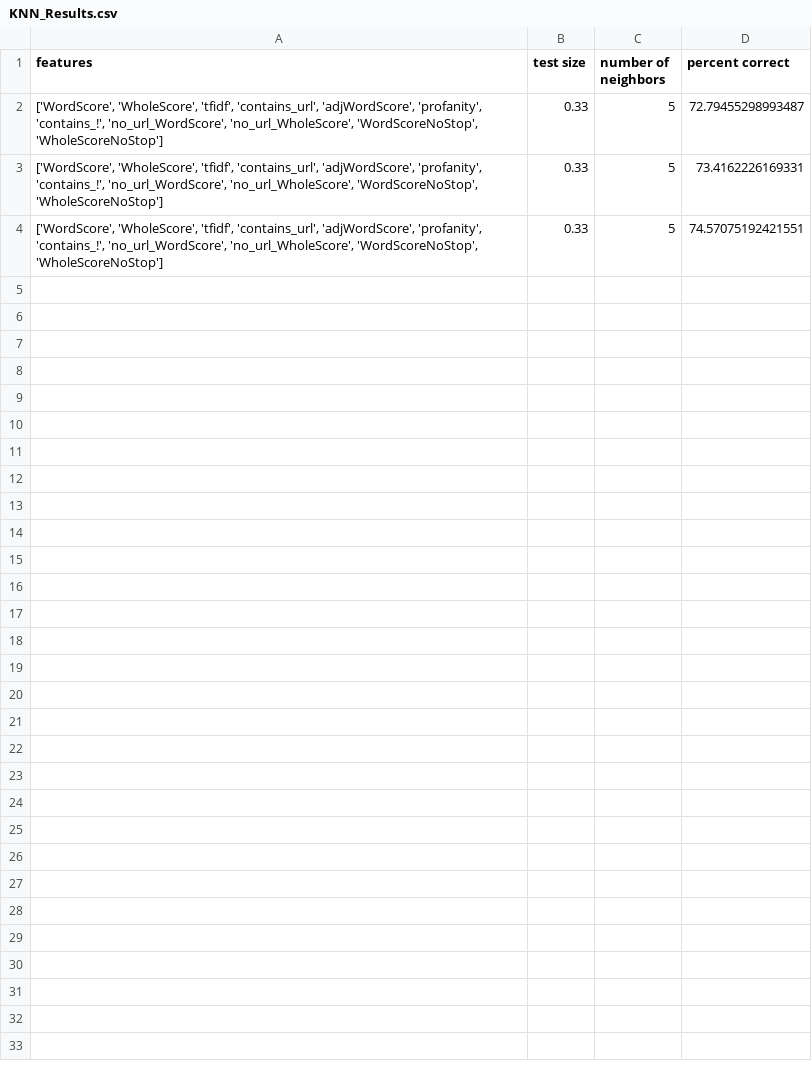
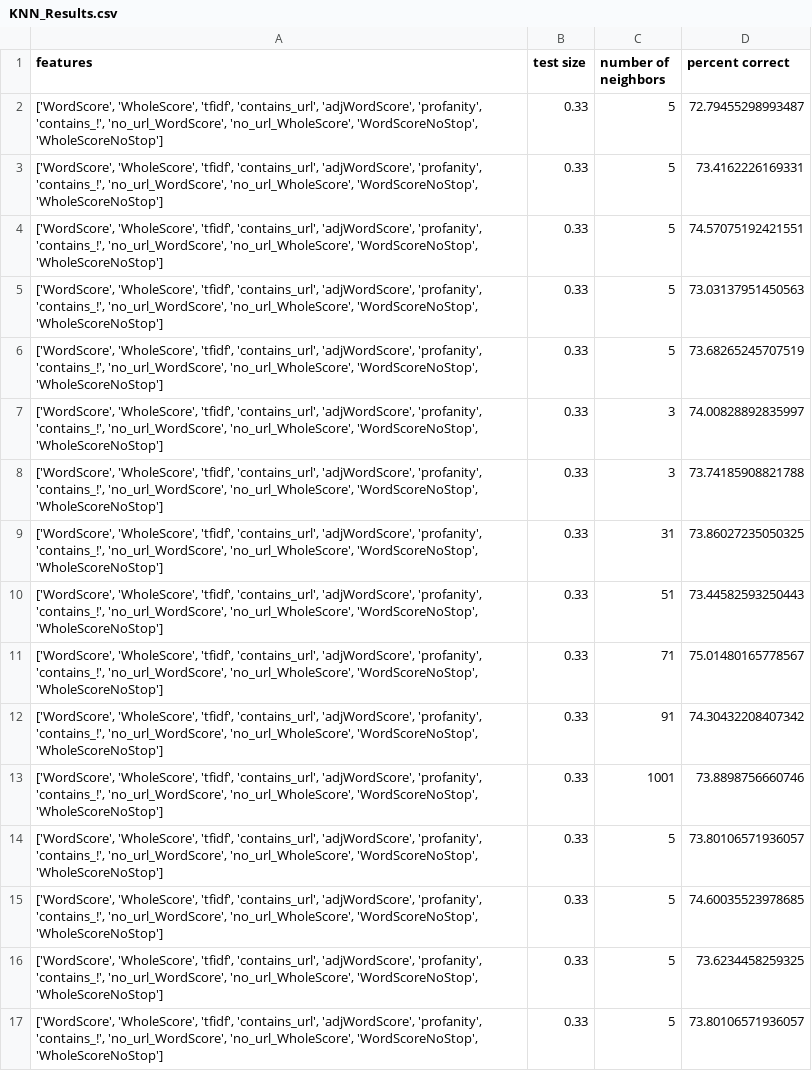
Before and after one commit to mcatalano26/cmps-cap, a CSV file: files/ML_Results/KNN_Results.csv, drawn as a sheet; the diff names each change by its address in the sheet, - before the commit and + after, or states it on an @@ line.

```diff
--- a/files/ML_Results/KNN_Results.csv
+++ b/files/ML_Results/KNN_Results.csv
+row 5: ['WordScore', 'WholeScore', 'tfidf', 'contains_url', 'adjWordScore', 'profanity', 'contains_!', 'no_url_WordScore', 'no_url_WholeScore', 'WordScoreNoStop', 'WholeScoreNoStop'] | 0.33 | 5 | 73.03137951450563
+row 6: ['WordScore', 'WholeScore', 'tfidf', 'contains_url', 'adjWordScore', 'profanity', 'contains_!', 'no_url_WordScore', 'no_url_WholeScore', 'WordScoreNoStop', 'WholeScoreNoStop'] | 0.33 | 5 | 73.68265245707519
+row 7: ['WordScore', 'WholeScore', 'tfidf', 'contains_url', 'adjWordScore', 'profanity', 'contains_!', 'no_url_WordScore', 'no_url_WholeScore', 'WordScoreNoStop', 'WholeScoreNoStop'] | 0.33 | 3 | 74.00828892835997
+row 8: ['WordScore', 'WholeScore', 'tfidf', 'contains_url', 'adjWordScore', 'profanity', 'contains_!', 'no_url_WordScore', 'no_url_WholeScore', 'WordScoreNoStop', 'WholeScoreNoStop'] | 0.33 | 3 | 73.74185908821788
+row 9: ['WordScore', 'WholeScore', 'tfidf', 'contains_url', 'adjWordScore', 'profanity', 'contains_!', 'no_url_WordScore', 'no_url_WholeScore', 'WordScoreNoStop', 'WholeScoreNoStop'] | 0.33 | 31 | 73.86027235050325
+row 10: ['WordScore', 'WholeScore', 'tfidf', 'contains_url', 'adjWordScore', 'profanity', 'contains_!', 'no_url_WordScore', 'no_url_WholeScore', 'WordScoreNoStop', 'WholeScoreNoStop'] | 0.33 | 51 | 73.44582593250443
+row 11: ['WordScore', 'WholeScore', 'tfidf', 'contains_url', 'adjWordScore', 'profanity', 'contains_!', 'no_url_WordScore', 'no_url_WholeScore', 'WordScoreNoStop', 'WholeScoreNoStop'] | 0.33 | 71 | 75.01480165778567
+row 12: ['WordScore', 'WholeScore', 'tfidf', 'contains_url', 'adjWordScore', 'profanity', 'contains_!', 'no_url_WordScore', 'no_url_WholeScore', 'WordScoreNoStop', 'WholeScoreNoStop'] | 0.33 | 91 | 74.30432208407342
+row 13: ['WordScore', 'WholeScore', 'tfidf', 'contains_url', 'adjWordScore', 'profanity', 'contains_!', 'no_url_WordScore', 'no_url_WholeScore', 'WordScoreNoStop', 'WholeScoreNoStop'] | 0.33 | 1001 | 73.8898756660746
+row 14: ['WordScore', 'WholeScore', 'tfidf', 'contains_url', 'adjWordScore', 'profanity', 'contains_!', 'no_url_WordScore', 'no_url_WholeScore', 'WordScoreNoStop', 'WholeScoreNoStop'] | 0.33 | 5 | 73.80106571936057
+row 15: ['WordScore', 'WholeScore', 'tfidf', 'contains_url', 'adjWordScore', 'profanity', 'contains_!', 'no_url_WordScore', 'no_url_WholeScore', 'WordScoreNoStop', 'WholeScoreNoStop'] | 0.33 | 5 | 74.60035523978685
+row 16: ['WordScore', 'WholeScore', 'tfidf', 'contains_url', 'adjWordScore', 'profanity', 'contains_!', 'no_url_WordScore', 'no_url_WholeScore', 'WordScoreNoStop', 'WholeScoreNoStop'] | 0.33 | 5 | 73.6234458259325
+row 17: ['WordScore', 'WholeScore', 'tfidf', 'contains_url', 'adjWordScore', 'profanity', 'contains_!', 'no_url_WordScore', 'no_url_WholeScore', 'WordScoreNoStop', 'WholeScoreNoStop'] | 0.33 | 5 | 73.80106571936057
```
Also changed, not shown: 4 other files.
